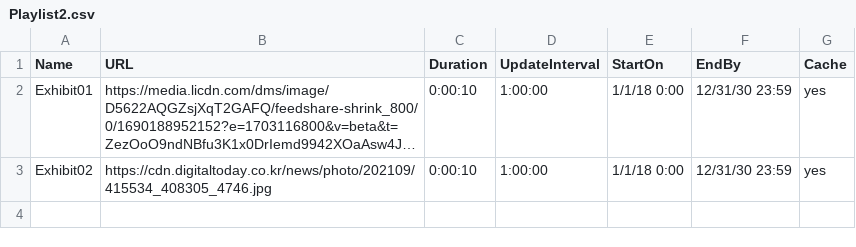
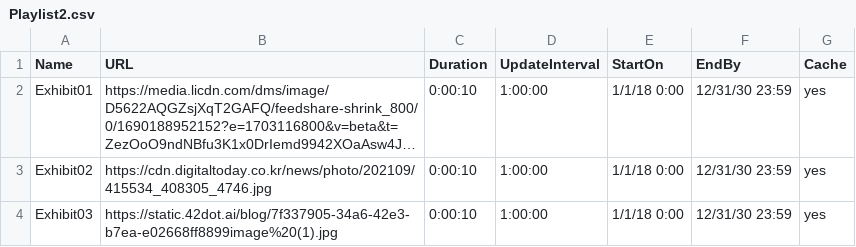
Before and after one commit to JayH24/csv, a CSV file: Playlist2.csv, drawn as a sheet; long unchanged cells end in …; the diff names each change by its address in the sheet, - before the commit and + after, or states it on an @@ line.

Commit message:
Update Playlist2.csv

```diff
--- a/Playlist2.csv
+++ b/Playlist2.csv
+row 4: Exhibit03 | https://static.42dot.ai/blog/7f337905-34a6-42e3-b7ea-e02668ff8899image%20(1).jpg | 0:00:10 | 1:00:00 | 1/1/18 0:00 | 12/31/30 23:59 | yes
```
